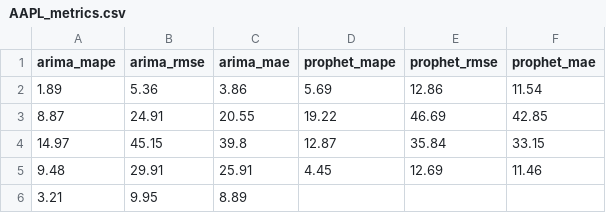
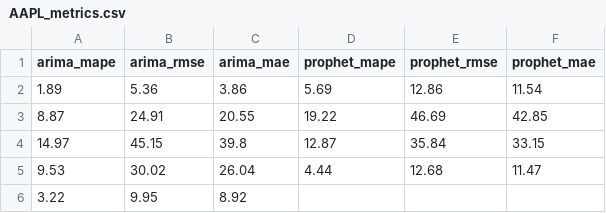
Before and after one commit to seungjoohan/stock-prediction-system, a CSV file: artifacts/AAPL_metrics.csv, drawn as a sheet; removed rows and columns are numbered as before the commit, all else as after; the diff names each change by its address in the sheet, - before the commit and + after, or states it on an @@ line.

```diff
--- a/artifacts/AAPL_metrics.csv
+++ b/artifacts/AAPL_metrics.csv
-row 5: 9.48 | 29.91 | 25.91 | 4.45 | 12.69 | 11.46
-row 6: 3.21 | 9.95 | 8.89
+row 5: 9.53 | 30.02 | 26.04 | 4.44 | 12.68 | 11.47
+row 6: 3.22 | 9.95 | 8.92
```
Also changed, not shown: artifacts/GOOG_metrics.csv, artifacts/TSLA_metrics.csv, 9 other files.
